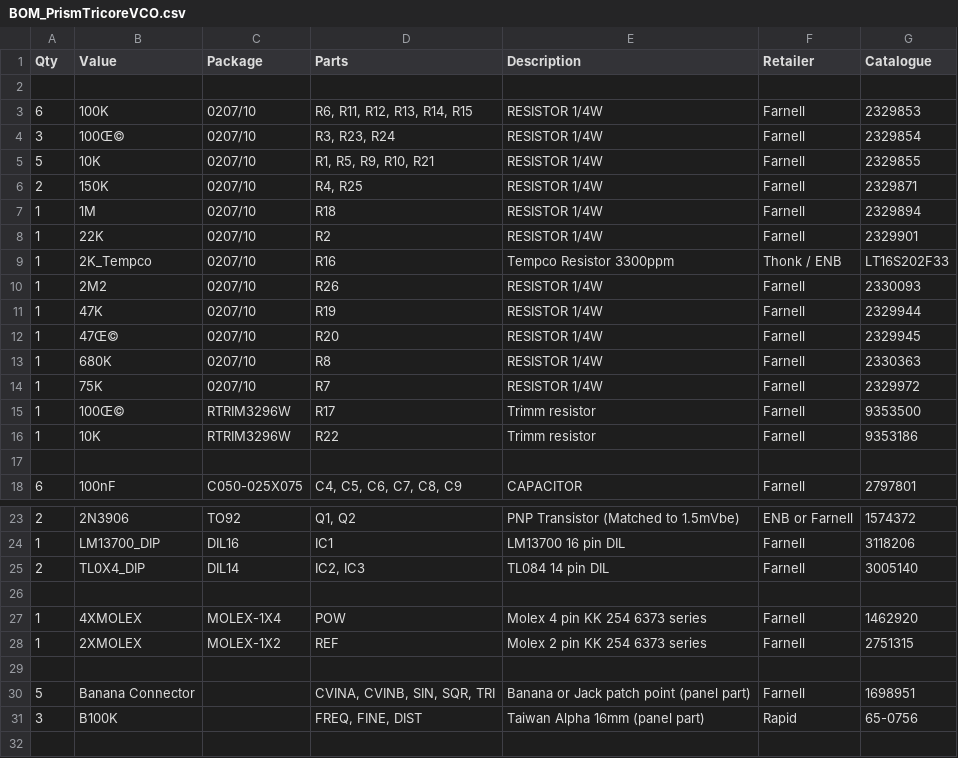
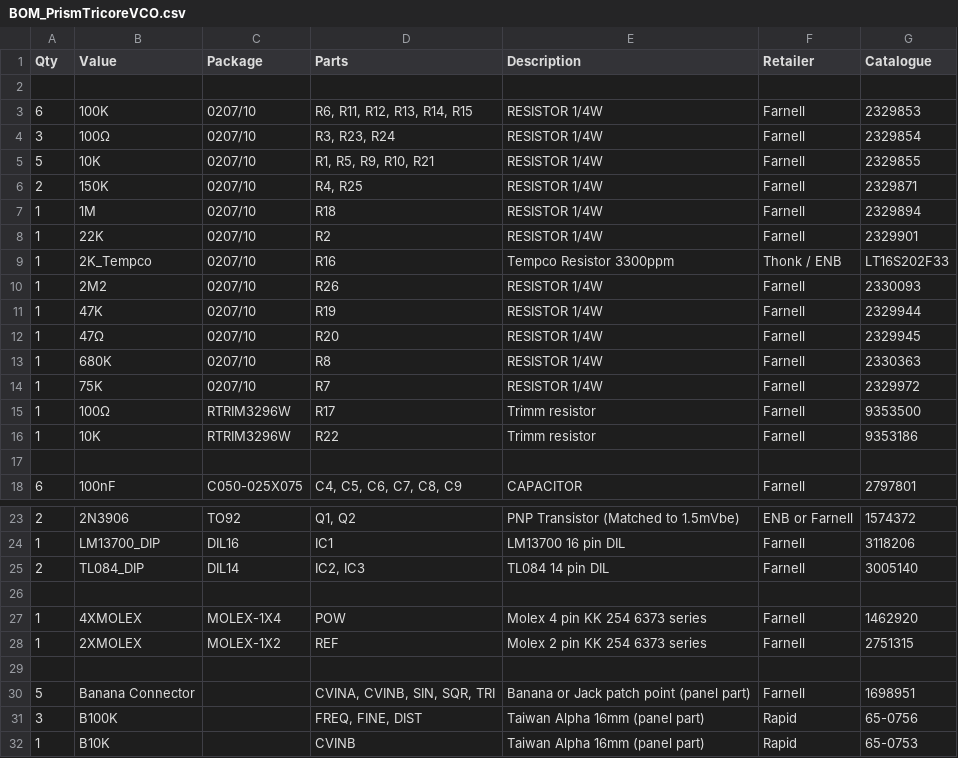
Before and after one commit to AidanTek/ElectricNoodleBox, a CSV file: ModularSeries/PrismTricoreVCO/BOM_PrismTricoreVCO.csv, drawn as a sheet; only a part is shown, gaps mark what is left out.

```diff
--- a/ModularSeries/PrismTricoreVCO/BOM_PrismTricoreVCO.csv
+++ b/ModularSeries/PrismTricoreVCO/BOM_PrismTricoreVCO.csv
@@ -3,3 +3,3 @@
 6,100K,0207/10,"R6, R11, R12, R13, R14, R15",RESISTOR 1/4W,Farnell,2329853
-3,100Œ©,0207/10,"R3, R23, R24",RESISTOR 1/4W,Farnell,2329854
+3,100Ω,0207/10,"R3, R23, R24",RESISTOR 1/4W,Farnell,2329854
 5,10K,0207/10,"R1, R5, R9, R10, R21",RESISTOR 1/4W,Farnell,2329855
@@ -11,6 +11,6 @@
 1,47K,0207/10,R19,RESISTOR 1/4W,Farnell,2329944
-1,47Œ©,0207/10,R20,RESISTOR 1/4W,Farnell,2329945
+1,47Ω,0207/10,R20,RESISTOR 1/4W,Farnell,2329945
 1,680K,0207/10,R8,RESISTOR 1/4W,Farnell,2330363
 1,75K,0207/10,R7,RESISTOR 1/4W,Farnell,2329972
-1,100Œ©,RTRIM3296W,R17,Trimm resistor,Farnell,9353500
+1,100Ω,RTRIM3296W,R17,Trimm resistor,Farnell,9353500
 1,10K,RTRIM3296W,R22,Trimm resistor,Farnell,9353186
@@ -24,3 +24,3 @@
 1,LM13700_DIP,DIL16,IC1,LM13700 16 pin DIL,Farnell,3118206
-2,TL0X4_DIP,DIL14,"IC2, IC3",TL084 14 pin DIL,Farnell,3005140
+2,TL084_DIP,DIL14,"IC2, IC3",TL084 14 pin DIL,Farnell,3005140
 ,,,,,,
@@ -31 +31,2 @@
 3,B100K,,"FREQ, FINE, DIST",Taiwan Alpha 16mm (panel part),Rapid,65-0756
+1,B10K,,"CVINB",Taiwan Alpha 16mm (panel part),Rapid,65-0753
```
Also changed, not shown: 4 other files.
